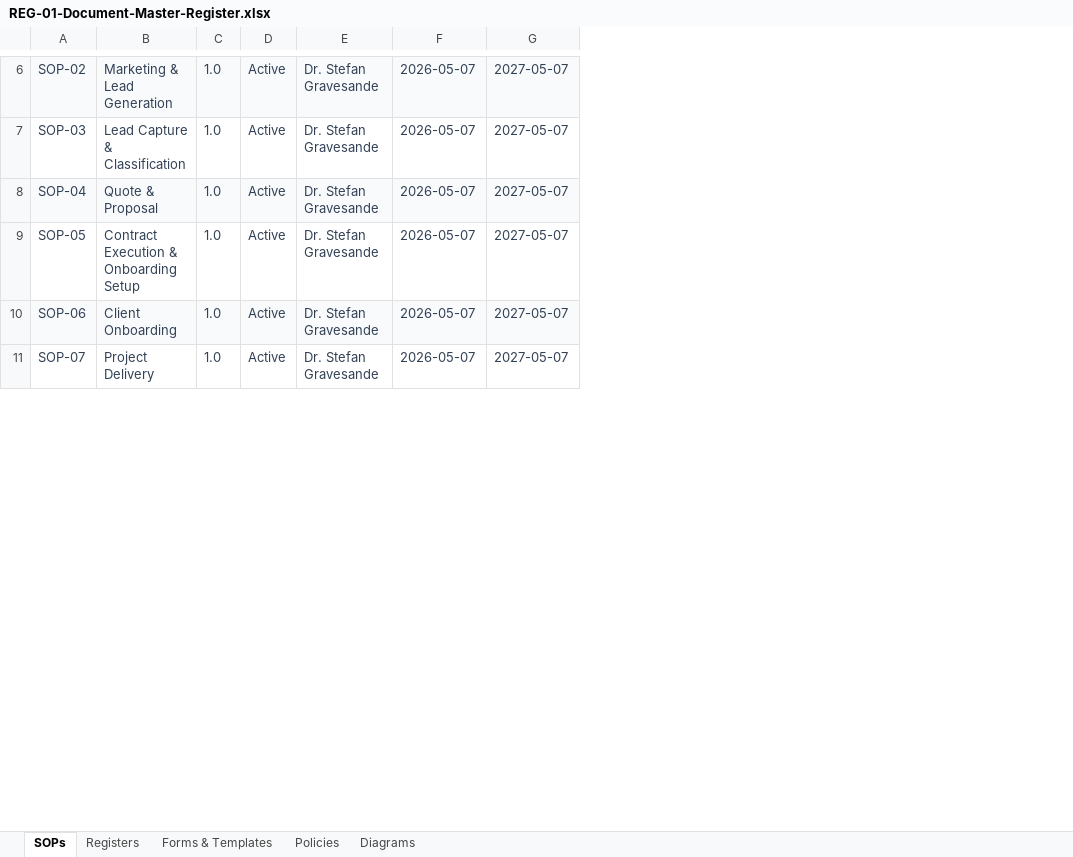
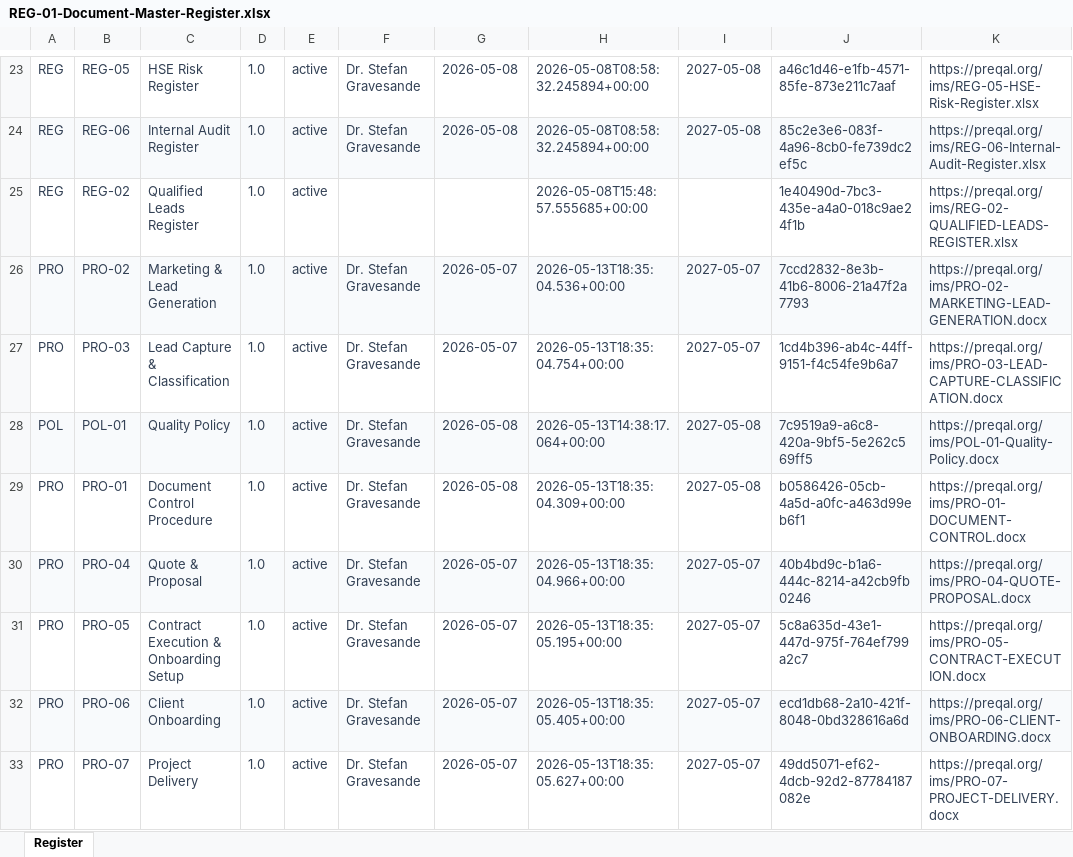
Before and after one commit to TheStormKingG/preqal.org, an Excel workbook: public/ims/REG-01-Document-Master-Register.xlsx, sheet Register, drawn as a sheet; only a part is shown, gaps mark what is left out; values as stored, in another font and other column widths than the file's, no borders; charts and pictures not drawn; removed rows and columns are numbered as before the commit, all else as after; the diff covers the shown part only; the diff names each change by its address in the sheet, - before the commit and + after, or states it on an @@ line.

```diff
--- a/public/ims/REG-01-Document-Master-Register.xlsx (sheet Register)
+++ b/public/ims/REG-01-Document-Master-Register.xlsx (sheet Register)
-sheet tab: SOPs
+sheet tab: Register
-sheet tab: Registers
-sheet tab: Forms & Templates
-sheet tab: Policies
-sheet tab: Diagrams
-column A, rows 6-11: SOP-02 | SOP-03 | SOP-04 | SOP-05 | SOP-06 | SOP-07
+column A, rows 26-27: PRO | PRO; rows 30-33: all PRO
+column B, rows 26-27: PRO-02 | PRO-03; rows 30-33: PRO-04 | PRO-05 | PRO-06 | PRO-07
-column D, rows 6-11: all Active
+column E, rows 26-27: active | active; rows 30-33: all active
+column H, rows 26-27: 2026-05-13T18:35:04.536+00:00 | 2026-05-13T18:35:04.754+00:00; rows 30-33: 2026-05-13T18:35:04.966+00:00 | 2026-05-13T18:35:05.195+00:00 | 2026-05-13T18:35:05.405+00:00 | 2026-05-13T18:35:05.627+00:00
+column J, rows 26-27: 7ccd2832-8e3b-41b6-8006-21a47f2a7793 | 1cd4b396-ab4c-44ff-9151-f4c54fe9b6a7; rows 30-33: 40b4bd9c-b1a6-444c-8214-a42cb9fb0246 | 5c8a635d-43e1-447d-975f-764ef799a2c7 | ecd1db68-2a10-421f-8048-0bd328616a6d | 49dd5071-ef62-4dcb-92d2-87784187082e
+column K, rows 26-27: https://preqal.org/ims/PRO-02-MARKETING-LEAD-GENERATION.docx | https://preqal.org/ims/PRO-03-LEAD-CAPTURE-CLASSIFICATION.docx; rows 30-33: https://preqal.org/ims/PRO-04-QUOTE-PROPOSAL.docx | https://preqal.org/ims/PRO-05-CONTRACT-EXECUTION.docx | https://preqal.org/ims/PRO-06-CLIENT-ONBOARDING.docx | https://preqal.org/ims/PRO-07-PROJECT-DELIVERY.docx
+row 23: REG | REG-05 | HSE Risk Register | 1.0 | active | Dr. Stefan Gravesande | 2026-05-08 | 2026-05-08T08:58:32.245894+00:00 | 2027-05-08 | a46c1d46-e1fb-4571-85fe-873e211c7aaf | https://preqal.org/ims/REG-05-HSE-Risk-Register.xlsx
+row 24: REG | REG-06 | Internal Audit Register | 1.0 | active | Dr. Stefan Gravesande | 2026-05-08 | 2026-05-08T08:58:32.245894+00:00 | 2027-05-08 | 85c2e3e6-083f-4a96-8cb0-fe739dc2ef5c | https://preqal.org/ims/REG-06-Internal-Audit-Register.xlsx
+row 25: REG | REG-02 | Qualified Leads Register | 1.0 | active |  |  | 2026-05-08T15:48:57.555685+00:00 |  | 1e40490d-7bc3-435e-a4a0-018c9ae24f1b | https://preqal.org/ims/REG-02-QUALIFIED-LEADS-REGISTER.xlsx
+row 28: POL | POL-01 | Quality Policy | 1.0 | active | Dr. Stefan Gravesande | 2026-05-08 | 2026-05-13T14:38:17.064+00:00 | 2027-05-08 | 7c9519a9-a6c8-420a-9bf5-5e262c569ff5 | https://preqal.org/ims/POL-01-Quality-Policy.docx
+row 29: PRO | PRO-01 | Document Control Procedure | 1.0 | active | Dr. Stefan Gravesande | 2026-05-08 | 2026-05-13T18:35:04.309+00:00 | 2027-05-08 | b0586426-05cb-4a5d-a0fc-a463d99eb6f1 | https://preqal.org/ims/PRO-01-DOCUMENT-CONTROL.docx
```
Also changed, not shown: 24 added rows, 1 removed row, 21 edited cells and cell formats elsewhere in this sheet, charts or pictures, public/ims/REG-04-Employee-Register.xlsx, public/ims/REG-05-HSE-Risk-Register.xlsx, 7 other files.
